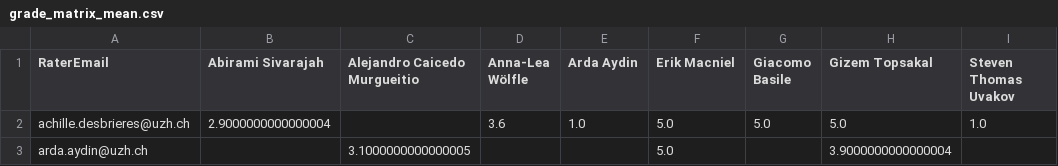
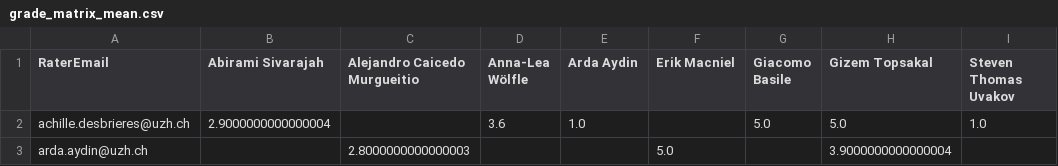
Before and after one commit to RenjieCui/Peer-Grading-Repo-archived, a CSV file: PeerGrading/Output/master/grade_matrix_mean.csv, drawn as a sheet.

```diff
--- a/PeerGrading/Output/master/grade_matrix_mean.csv
+++ b/PeerGrading/Output/master/grade_matrix_mean.csv
@@ -1,3 +1,3 @@
 RaterEmail,Abirami	Sivarajah,Alejandro	Caicedo Murgueitio,Anna-Lea	Wölfle,Arda	Aydin,Erik	Macniel,Giacomo	Basile,Gizem	Topsakal,Steven Thomas	Uvakov
-achille.desbrieres@uzh.ch,2.9000000000000004,,3.6,1.0,5.0,5.0,5.0,1.0
-arda.aydin@uzh.ch,,3.1000000000000005,,,5.0,,3.9000000000000004,
+achille.desbrieres@uzh.ch,2.9000000000000004,,3.6,1.0,,5.0,5.0,1.0
+arda.aydin@uzh.ch,,2.8000000000000003,,,5.0,,3.9000000000000004,
```
Also changed, not shown: PeerGrading/Output/attendance_W01.csv, PeerGrading/Output/master/grade_edges.csv, 1 other file.
